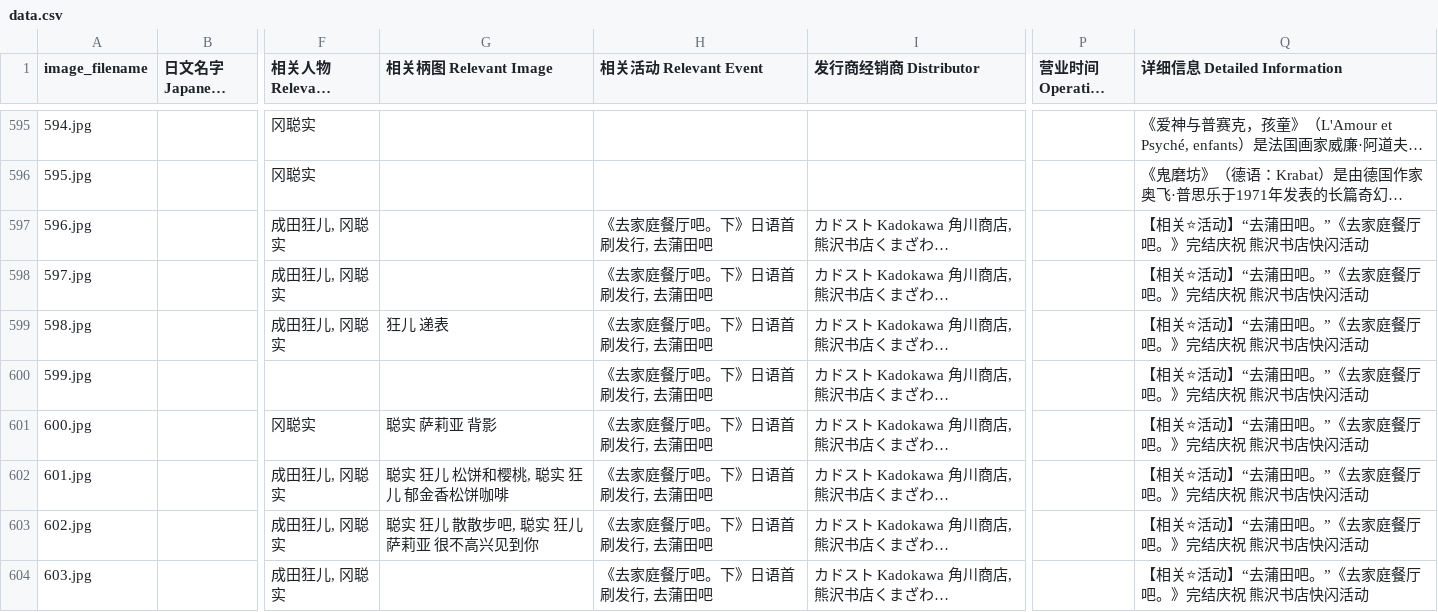
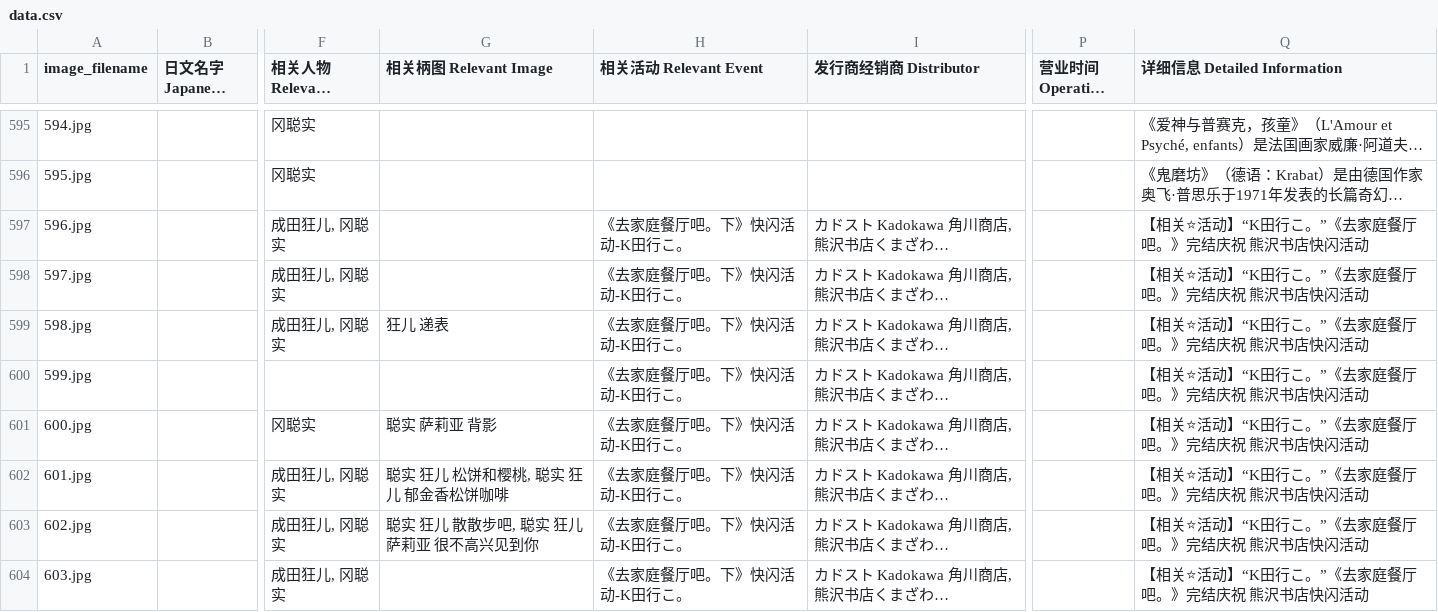
Before and after one commit to DaikonJade/HSS-IKO, a CSV file: data.csv, drawn as a sheet; only a part is shown, gaps mark what is left out; long unchanged cells end in …; the diff covers the shown part only; the diff names each change by its address in the sheet, - before the commit and + after, or states it on an @@ line.

Commit message:
Add files via upload

```diff
--- a/data.csv
+++ b/data.csv
-H597:H604 (相关活动 Relevant Event): 《去家庭餐厅吧。下》日语首刷发行, 去蒲田吧
+H597:H604 (相关活动 Relevant Event): 《去家庭餐厅吧。下》快闪活动-K田行こ。
-Q597:Q604 (详细信息 Detailed Information): 【相关⭐活动】“去蒲田吧。”《去家庭餐厅吧。》完结庆祝 熊沢书店快闪活动
+Q597:Q604 (详细信息 Detailed Information): 【相关⭐活动】“K田行こ。”《去家庭餐厅吧。》完结庆祝 熊沢书店快闪活动
```
Also changed, not shown: 3 added rows and 17 edited cells elsewhere in this file.
